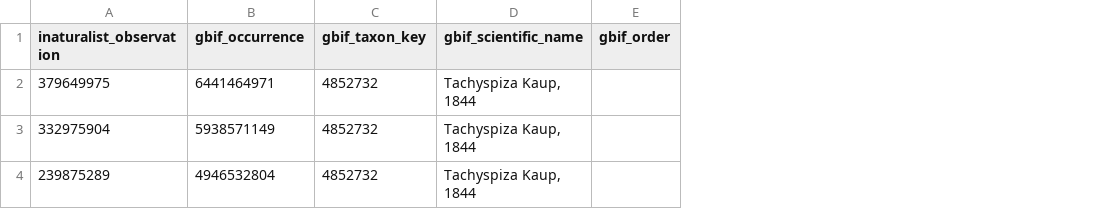
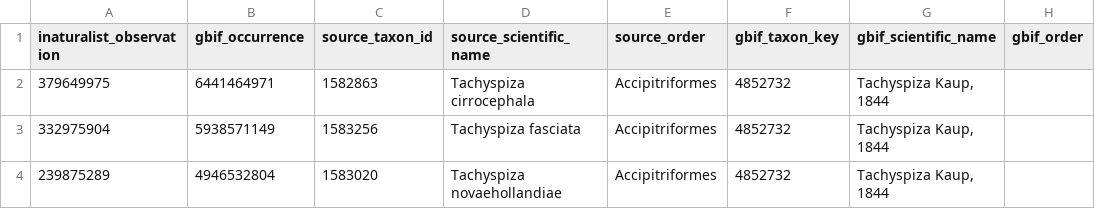
Before and after one commit to coolinker/gbif-evidence-reports, a CSV file: reports/tachyspiza-parent-query/example-records.csv, drawn as a sheet; only a part is shown; the diff names each change by its address in the sheet, - before the commit and + after, or states it on an @@ line.

```diff
--- a/reports/tachyspiza-parent-query/example-records.csv
+++ b/reports/tachyspiza-parent-query/example-records.csv
+column C (source_taxon_id), rows 2-4: 1582863 | 1583256 | 1583020
+column D (source_scientific_name), rows 2-4: Tachyspiza cirrocephala | Tachyspiza fasciata | Tachyspiza novaehollandiae
+column E (source_order), rows 2-4: all Accipitriformes
```
Also changed, not shown: 3 other files.
